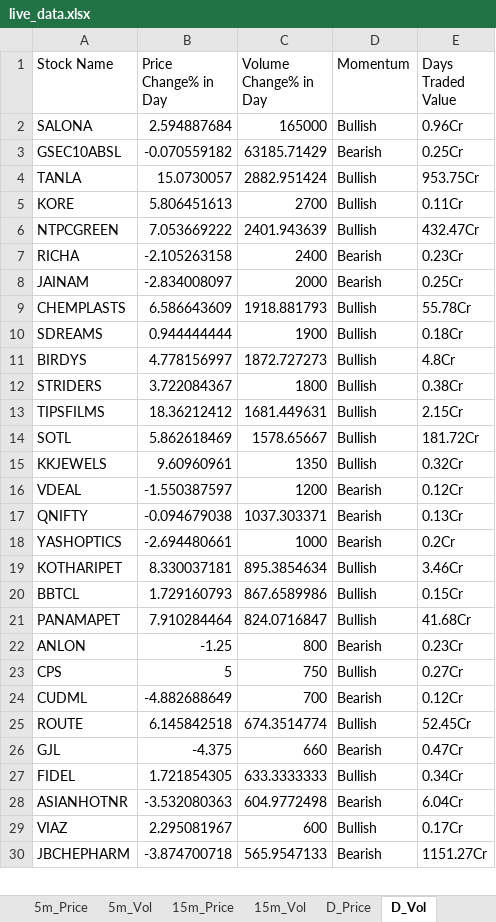
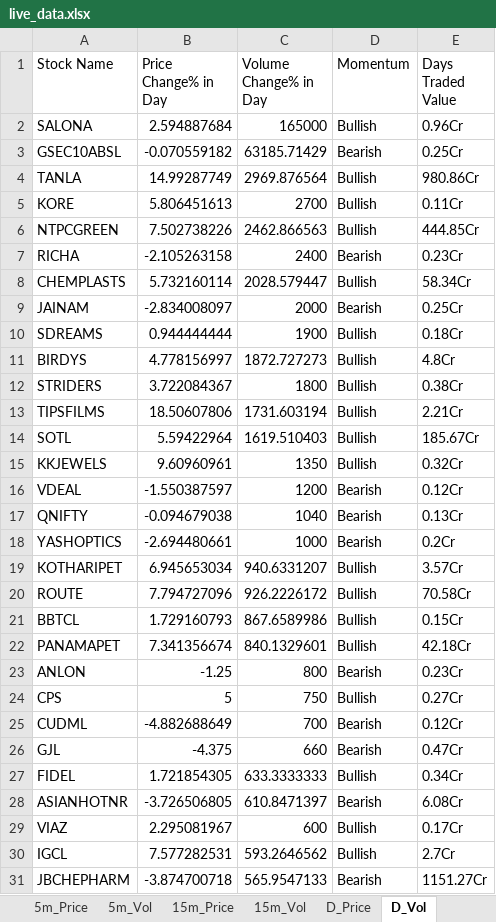
Before and after one commit to srbsharma92/priceAction2, an Excel workbook: data/live_data.xlsx, sheet D_Vol, drawn as a sheet; only a part is shown; values as stored, in another font and other column widths than the file's, no borders; removed rows and columns are numbered as before the commit, all else as after; the diff covers the shown part only; the diff names each change by its address in the sheet, - before the commit and + after, or states it on an @@ line.

```diff
--- a/data/live_data.xlsx (sheet D_Vol)
+++ b/data/live_data.xlsx (sheet D_Vol)
-B4 (Price Change% in Day): 15.0730057
+B4 (Price Change% in Day): 14.99287749
-C4 (Volume Change% in Day): 2882.951424
+C4 (Volume Change% in Day): 2969.876564
-E4 (Days Traded Value): 953.75Cr
+E4 (Days Traded Value): 980.86Cr
-B6 (Price Change% in Day): 7.053669222
+B6 (Price Change% in Day): 7.502738226
-C6 (Volume Change% in Day): 2401.943639
+C6 (Volume Change% in Day): 2462.866563
-E6 (Days Traded Value): 432.47Cr
+E6 (Days Traded Value): 444.85Cr
+row 8: CHEMPLASTS | 5.732160114 | 2028.579447 | Bullish | 58.34Cr
-row 9: CHEMPLASTS | 6.586643609 | 1918.881793 | Bullish | 55.78Cr
-B13 (Price Change% in Day): 18.36212412
+B13 (Price Change% in Day): 18.50607806
-C13 (Volume Change% in Day): 1681.449631
+C13 (Volume Change% in Day): 1731.603194
-E13 (Days Traded Value): 2.15Cr
+E13 (Days Traded Value): 2.21Cr
-B14 (Price Change% in Day): 5.862618469
+B14 (Price Change% in Day): 5.59422964
-C14 (Volume Change% in Day): 1578.65667
+C14 (Volume Change% in Day): 1619.510403
-E14 (Days Traded Value): 181.72Cr
+E14 (Days Traded Value): 185.67Cr
-C17 (Volume Change% in Day): 1037.303371
+C17 (Volume Change% in Day): 1040
-B19 (Price Change% in Day): 8.330037181
+B19 (Price Change% in Day): 6.945653034
-C19 (Volume Change% in Day): 895.3854634
+C19 (Volume Change% in Day): 940.6331207
-E19 (Days Traded Value): 3.46Cr
+E19 (Days Traded Value): 3.57Cr
+row 20: ROUTE | 7.794727096 | 926.2226172 | Bullish | 70.58Cr
-B22 (Price Change% in Day): 7.910284464
+B22 (Price Change% in Day): 7.341356674
-C22 (Volume Change% in Day): 824.0716847
+C22 (Volume Change% in Day): 840.1329601
-E22 (Days Traded Value): 41.68Cr
+E22 (Days Traded Value): 42.18Cr
-row 25: ROUTE | 6.145842518 | 674.3514774 | Bullish | 52.45Cr
-B28 (Price Change% in Day): -3.532080363
+B28 (Price Change% in Day): -3.726506805
-C28 (Volume Change% in Day): 604.9772498
+C28 (Volume Change% in Day): 610.8471397
-E28 (Days Traded Value): 6.04Cr
+E28 (Days Traded Value): 6.08Cr
+row 30: IGCL | 7.577282531 | 593.2646562 | Bullish | 2.7Cr
```
Also changed, not shown: 3 added rows, 3 removed rows and 7 edited cells elsewhere in this sheet, sheet D_Price, sheet 5m_Vol, sheet 15m_Vol, sheet 15m_Price, sheet 5m_Price, sheet Opening, 1 more sheet.
